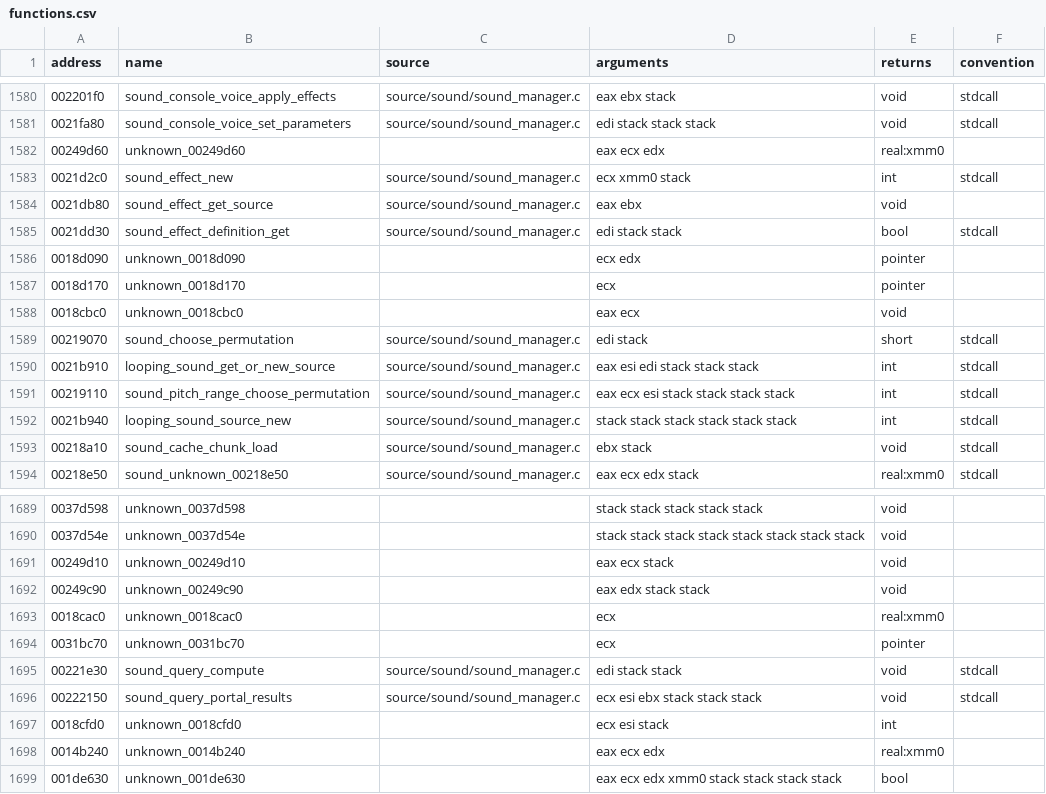
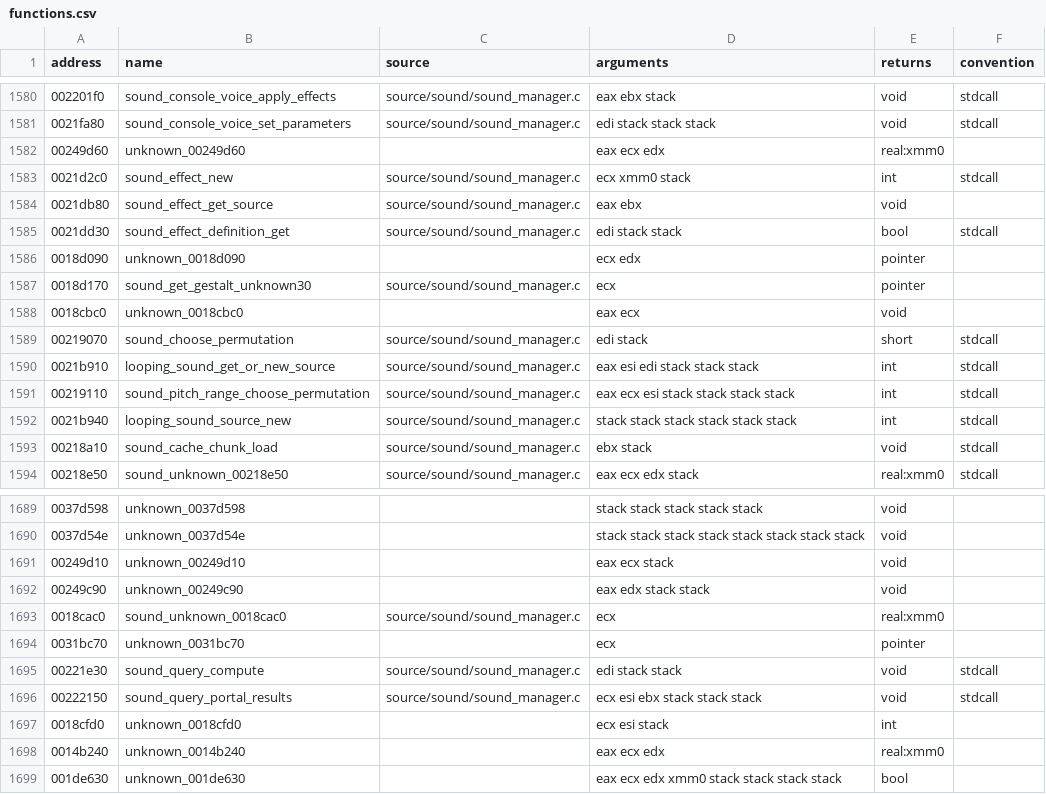
Before and after one commit to stevencol/halo-2-universal, a CSV file: symbols/functions.csv, drawn as a sheet; only a part is shown, gaps mark what is left out.

```diff
--- a/symbols/functions.csv
+++ b/symbols/functions.csv
@@ -1586,3 +1586,3 @@ address,name,source,arguments,returns,convention
 0018d090,unknown_0018d090,,ecx edx,pointer
-0018d170,unknown_0018d170,,ecx,pointer
+0018d170,sound_get_gestalt_unknown30,source/sound/sound_manager.c,ecx,pointer
 0018cbc0,unknown_0018cbc0,,eax ecx,void
@@ -1692,3 +1692,3 @@ address,name,source,arguments,returns,convention
 00249c90,unknown_00249c90,,eax edx stack stack,void
-0018cac0,unknown_0018cac0,,ecx,real:xmm0
+0018cac0,sound_unknown_0018cac0,source/sound/sound_manager.c,ecx,real:xmm0
 0031bc70,unknown_0031bc70,,ecx,pointer
```
Also changed, not shown: 6 other files.
